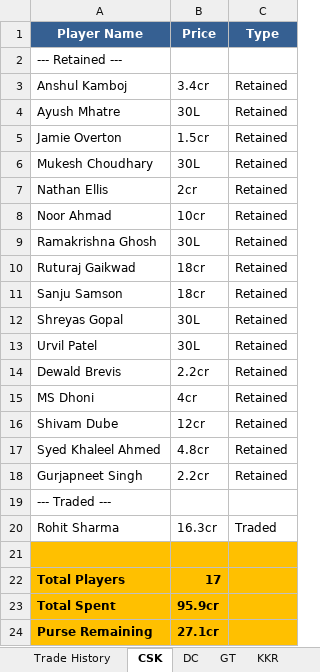
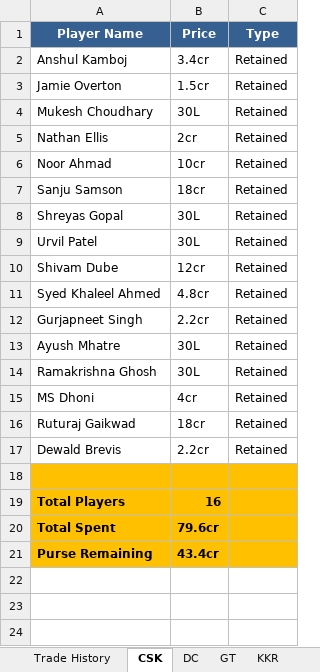
Before and after one commit to SubratDash67/iplauctionbot, an Excel workbook: auction_data.xlsx, sheet CSK, drawn as a sheet; values as stored, in another font and other column widths than the file's, no borders; removed rows and columns are numbered as before the commit, all else as after; the diff names each change by its address in the sheet, - before the commit and + after, or states it on an @@ line.

```diff
--- a/auction_data.xlsx (sheet CSK)
+++ b/auction_data.xlsx (sheet CSK)
-row 2: --- Retained ---
-row 19: --- Traded ---
-row 20: Rohit Sharma | 16.3cr | Traded
@@ row 4 moved to row 13: Ayush Mhatre @@
@@ row 9 moved to row 14: Ramakrishna Ghosh @@
@@ row 10 moved to row 16: Ruturaj Gaikwad @@
@@ row 14 moved to row 17: Dewald Brevis @@
-B19 (Price): 17
+B19 (Price): 16
-B20 (Price): 95.9cr
+B20 (Price): 79.6cr
-B21 (Price): 27.1cr
+B21 (Price): 43.4cr
```
Also changed, not shown: sheet Trade History, sheet MI, sheet Team Summary, sheet KKR, sheet RCB, sheet DC, 7 more sheets, 6 other files.
